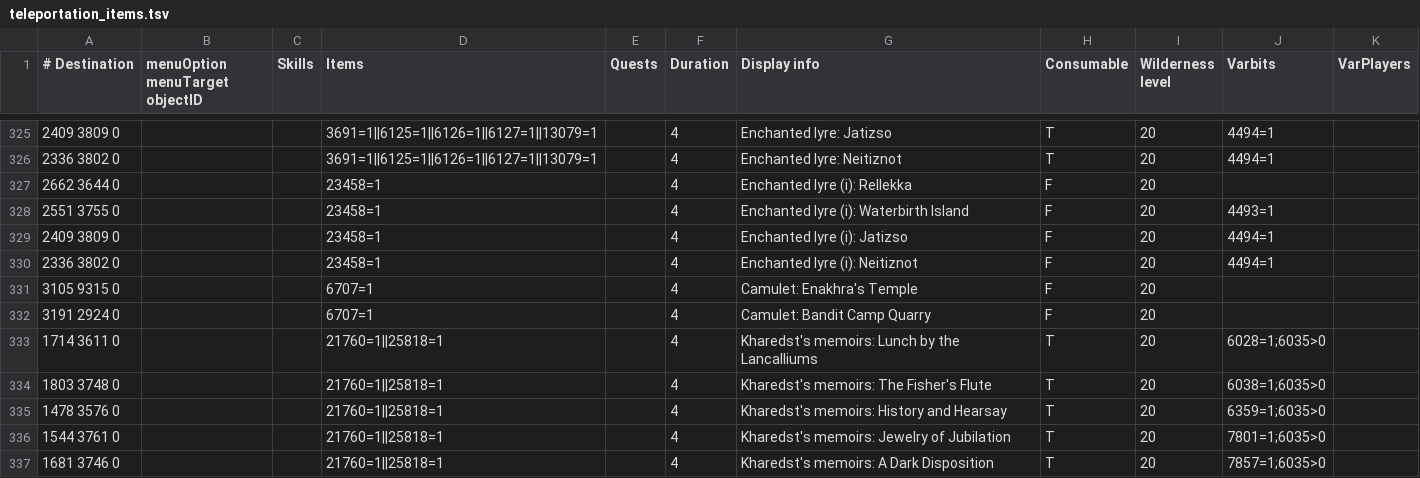
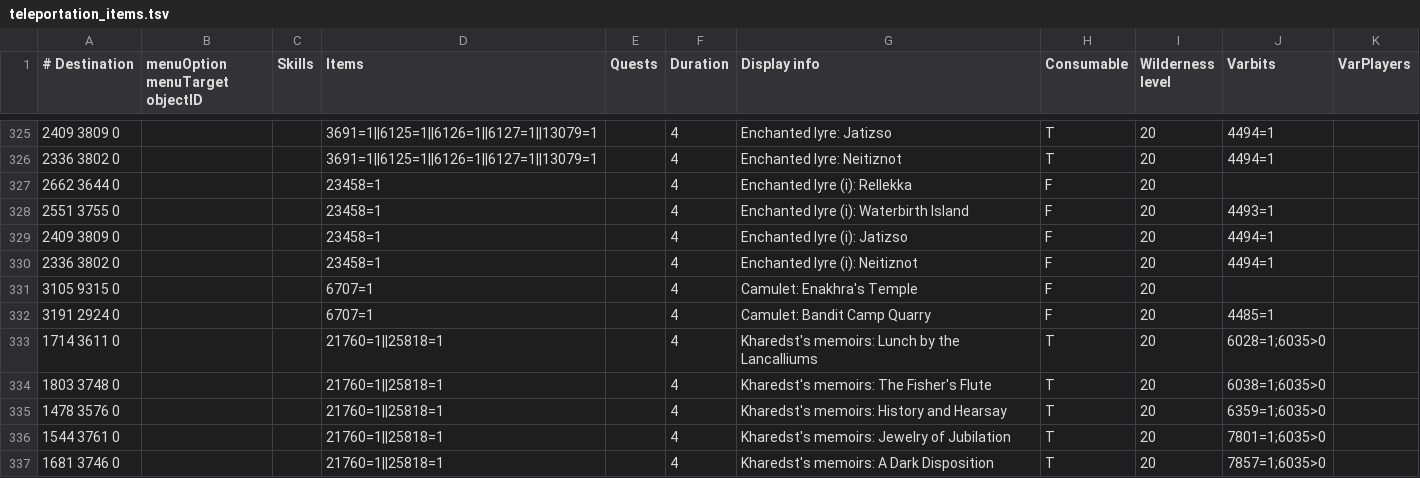
Before and after one commit to wvanderp/shortest-path, a TSV file: src/main/resources/transports/teleportation_items.tsv, drawn as a sheet; only a part is shown, gaps mark what is left out.

Commit message:
Add Varbit requirement for Camulet teleport to Bandit Camp Quarry (#304)

```diff
--- a/src/main/resources/transports/teleportation_items.tsv
+++ b/src/main/resources/transports/teleportation_items.tsv
@@ -331,3 +331,3 @@
 3105 9315 0			6707=1		4	Camulet: Enakhra's Temple	F	20		
-3191 2924 0			6707=1		4	Camulet: Bandit Camp Quarry	F	20		
+3191 2924 0			6707=1		4	Camulet: Bandit Camp Quarry	F	20	4485=1
 1714 3611 0			21760=1||25818=1		4	Kharedst's memoirs: Lunch by the Lancalliums	T	20	6028=1;6035>0	
```
